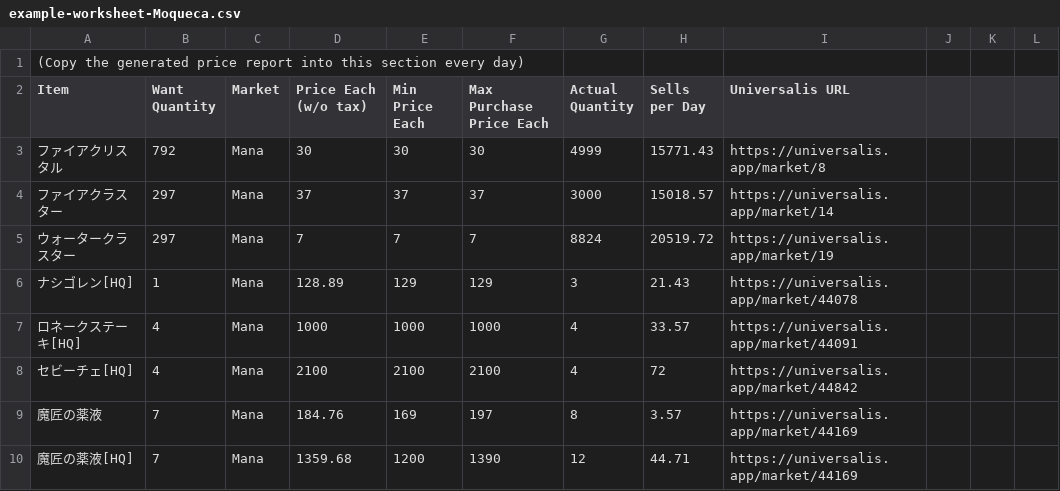
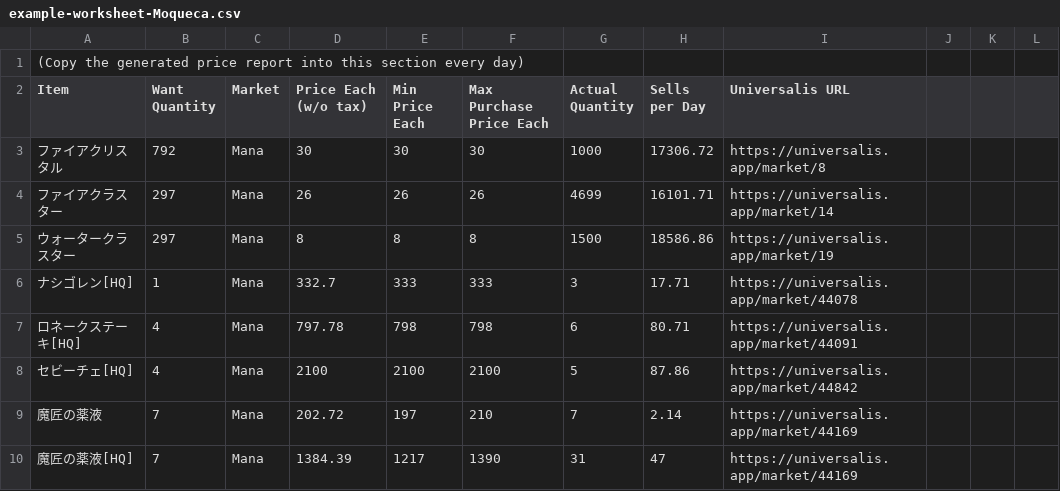
Before and after one commit to m13253/universalis-bulk-checker, a CSV file: example-worksheet-Moqueca.csv, drawn as a sheet; only a part is shown; the diff covers the shown part only.

```diff
--- a/example-worksheet-Moqueca.csv
+++ b/example-worksheet-Moqueca.csv
@@ -2,9 +2,9 @@
 Item,Want Quantity,Market,Price Each (w/o tax),Min Price Each,Max Purchase Price Each,Actual Quantity,Sells per Day,Universalis URL,,,
-ファイアクリスタル,792,Mana,30,30,30,4999,15771.43,https://universalis.app/market/8,,,
-ファイアクラスター,297,Mana,37,37,37,3000,15018.57,https://universalis.app/market/14,,,
-ウォータークラスター,297,Mana,7,7,7,8824,20519.72,https://universalis.app/market/19,,,
-ナシゴレン[HQ],1,Mana,128.89,129,129,3,21.43,https://universalis.app/market/44078,,,
-ロネークステーキ[HQ],4,Mana,1000,1000,1000,4,33.57,https://universalis.app/market/44091,,,
-セビーチェ[HQ],4,Mana,2100,2100,2100,4,72,https://universalis.app/market/44842,,,
-魔匠の薬液,7,Mana,184.76,169,197,8,3.57,https://universalis.app/market/44169,,,
-魔匠の薬液[HQ],7,Mana,1359.68,1200,1390,12,44.71,https://universalis.app/market/44169,,,
+ファイアクリスタル,792,Mana,30,30,30,1000,17306.72,https://universalis.app/market/8,,,
+ファイアクラスター,297,Mana,26,26,26,4699,16101.71,https://universalis.app/market/14,,,
+ウォータークラスター,297,Mana,8,8,8,1500,18586.86,https://universalis.app/market/19,,,
+ナシゴレン[HQ],1,Mana,332.7,333,333,3,17.71,https://universalis.app/market/44078,,,
+ロネークステーキ[HQ],4,Mana,797.78,798,798,6,80.71,https://universalis.app/market/44091,,,
+セビーチェ[HQ],4,Mana,2100,2100,2100,5,87.86,https://universalis.app/market/44842,,,
+魔匠の薬液,7,Mana,202.72,197,210,7,2.14,https://universalis.app/market/44169,,,
+魔匠の薬液[HQ],7,Mana,1384.39,1217,1390,31,47,https://universalis.app/market/44169,,,
```
Also changed, not shown: 82 edited cells elsewhere in this file, 1 other file.
